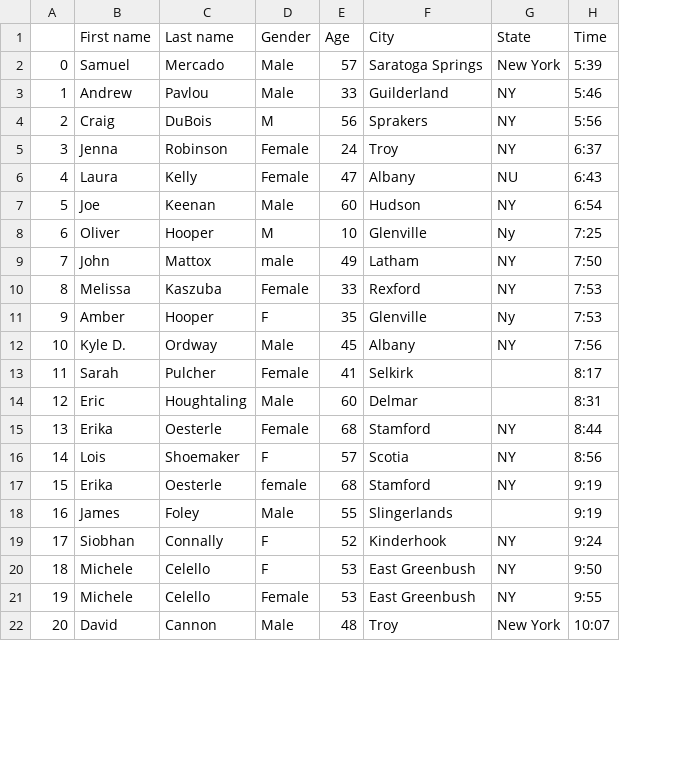
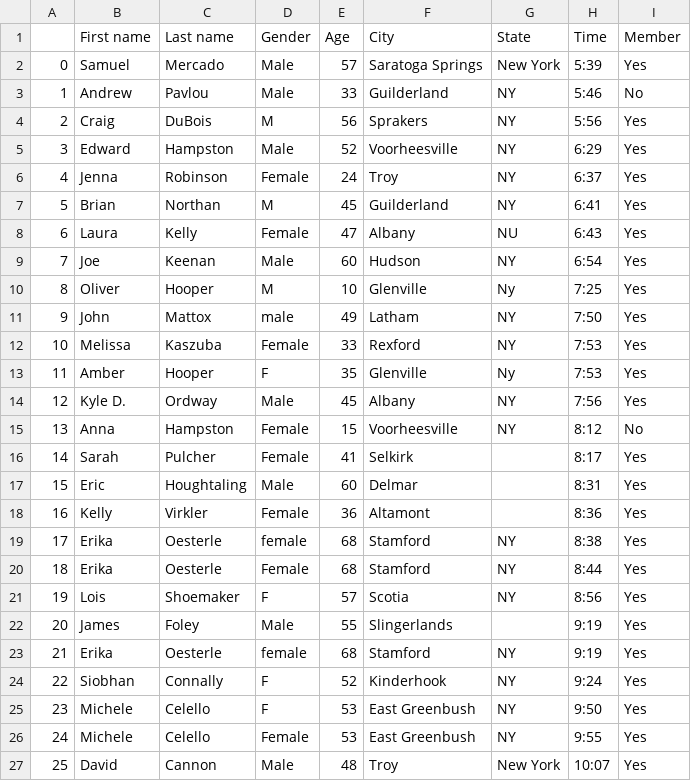
Before and after one commit to bnorthan/VirtualColonieMile, a CSV file: leaderboard.csv, drawn as a sheet; only a part is shown; addresses are those after the commit; the diff names each change by its address in the sheet, - before the commit and + after, or states it on an @@ line.

```diff
--- a/leaderboard.csv
+++ b/leaderboard.csv
+column I (Member), rows 2-4: Yes | No | Yes; row 6: Yes; rows 8-14: all Yes; rows 16-17: Yes | Yes; rows 20-21: Yes | Yes; rows 23-27: all Yes
+row 5: 3 | Edward | Hampston | Male | 52 | Voorheesville | NY | 6:29 | Yes
@@ column A renumbered from row 6 down @@
+row 7: 5 | Brian | Northan | M | 45 | Guilderland | NY | 6:41 | Yes
+row 15: 13 | Anna | Hampston | Female | 15 | Voorheesville | NY | 8:12 | No
+row 18: 16 | Kelly | Virkler | Female | 36 | Altamont |  | 8:36 | Yes
+row 19: 17 | Erika | Oesterle | female | 68 | Stamford | NY | 8:38 | Yes
@@ row 18 moved to row 22: 20 @@
```
Also changed, not shown: 2 other files.
